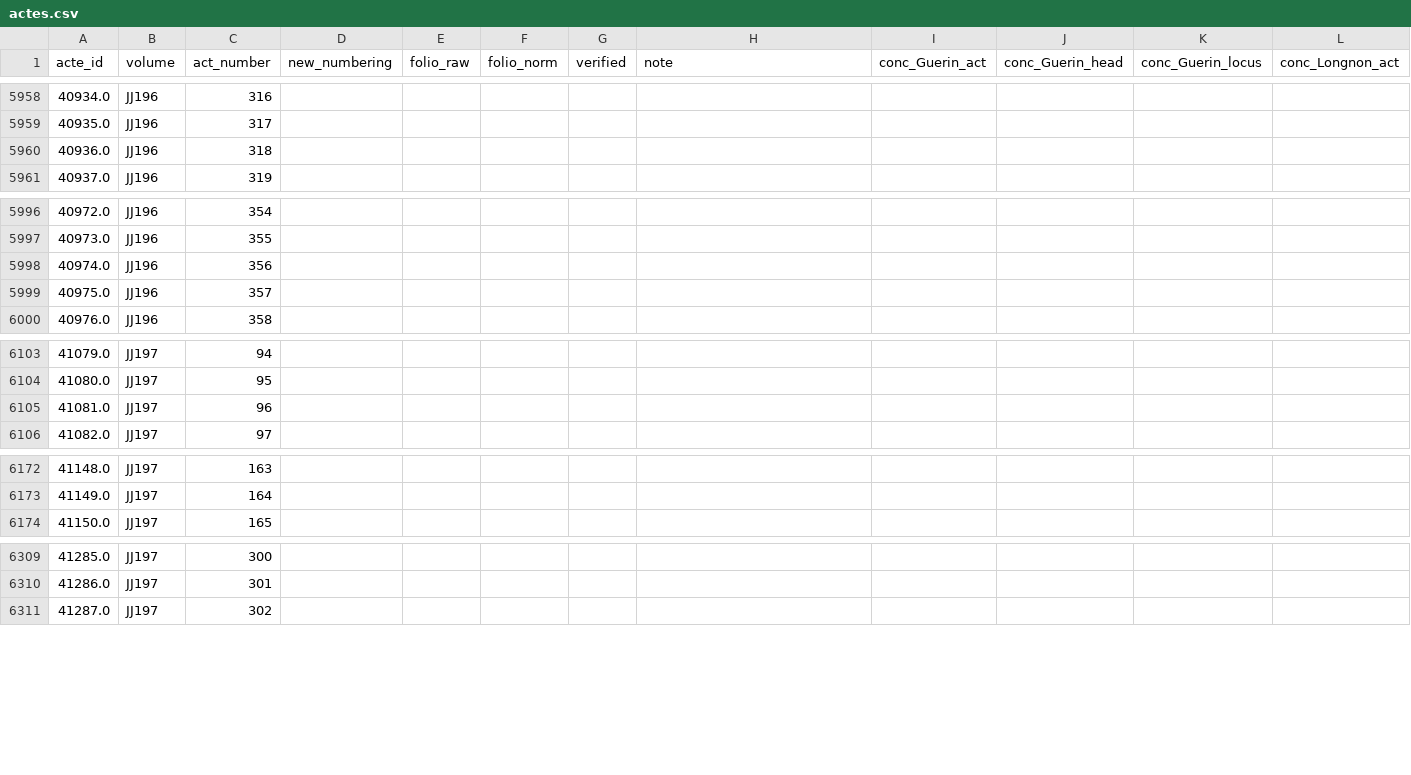
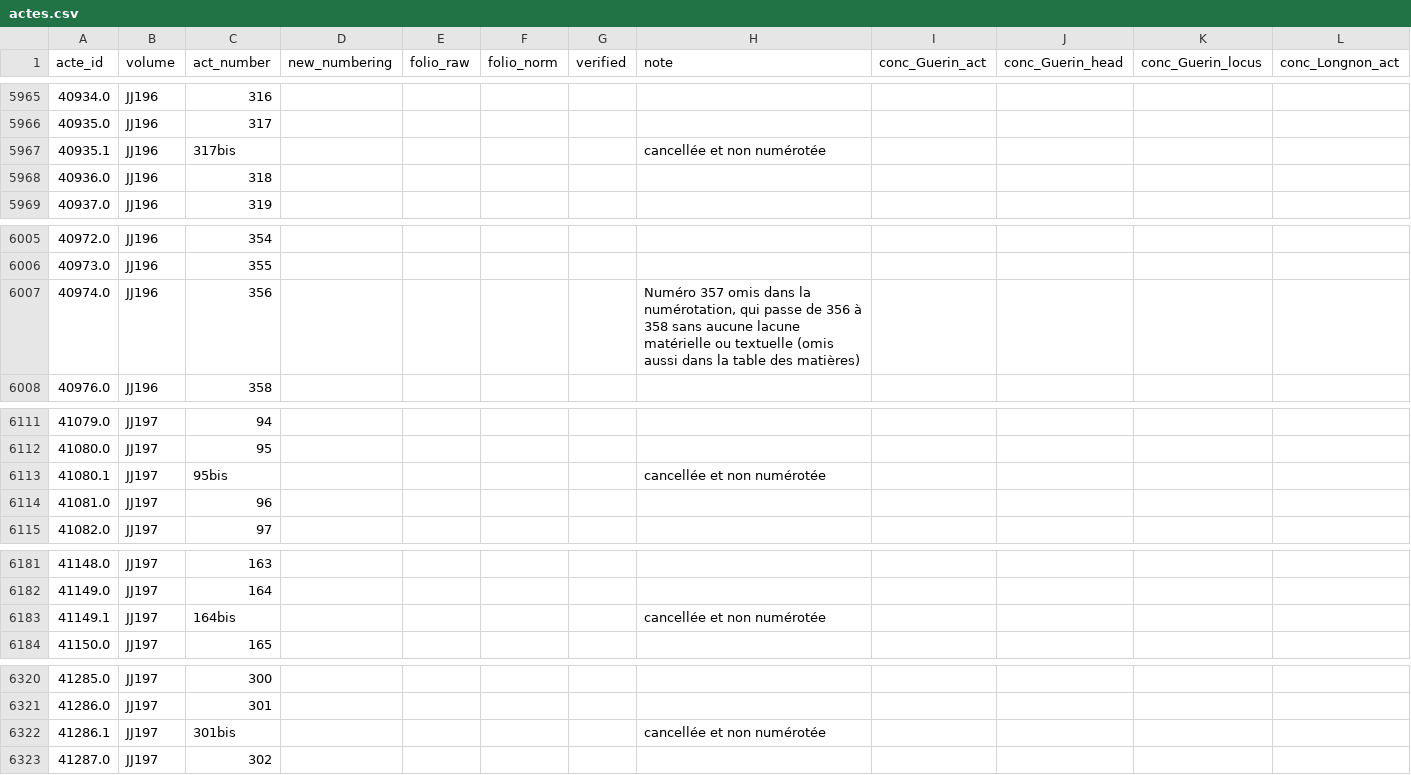
Before and after one commit to oriflamms/himanis, a CSV file: Acts/src_ipynb/JJ180-JJ199/output/actes.csv, drawn as a sheet; only a part is shown, gaps mark what is left out; removed rows and columns are numbered as before the commit, all else as after; rows hold the shown columns only; the diff covers the shown part only; the diff names each change by its address in the sheet, - before the commit and + after, or states it on an @@ line.

```diff
--- a/Acts/src_ipynb/JJ180-JJ199/output/actes.csv
+++ b/Acts/src_ipynb/JJ180-JJ199/output/actes.csv
+row 5967: 40935.1 | JJ196 | 317bis |  |  |  |  | cancellée et non numérotée
-H6007 (note): (empty)
+H6007 (note): Numéro 357 omis dans la numérotation, qui passe de 356 à 358 sans aucune lacune matérielle ou textuelle (omis aussi dans la table des matières)
-row 5999: 40975.0 | JJ196 | 357
+row 6113: 41080.1 | JJ197 | 95bis |  |  |  |  | cancellée et non numérotée
+row 6183: 41149.1 | JJ197 | 164bis |  |  |  |  | cancellée et non numérotée
+row 6322: 41286.1 | JJ197 | 301bis |  |  |  |  | cancellée et non numérotée
```
Also changed, not shown: 15 added rows, 1 removed row and 1 edited cell elsewhere in this file, 24 other files.
